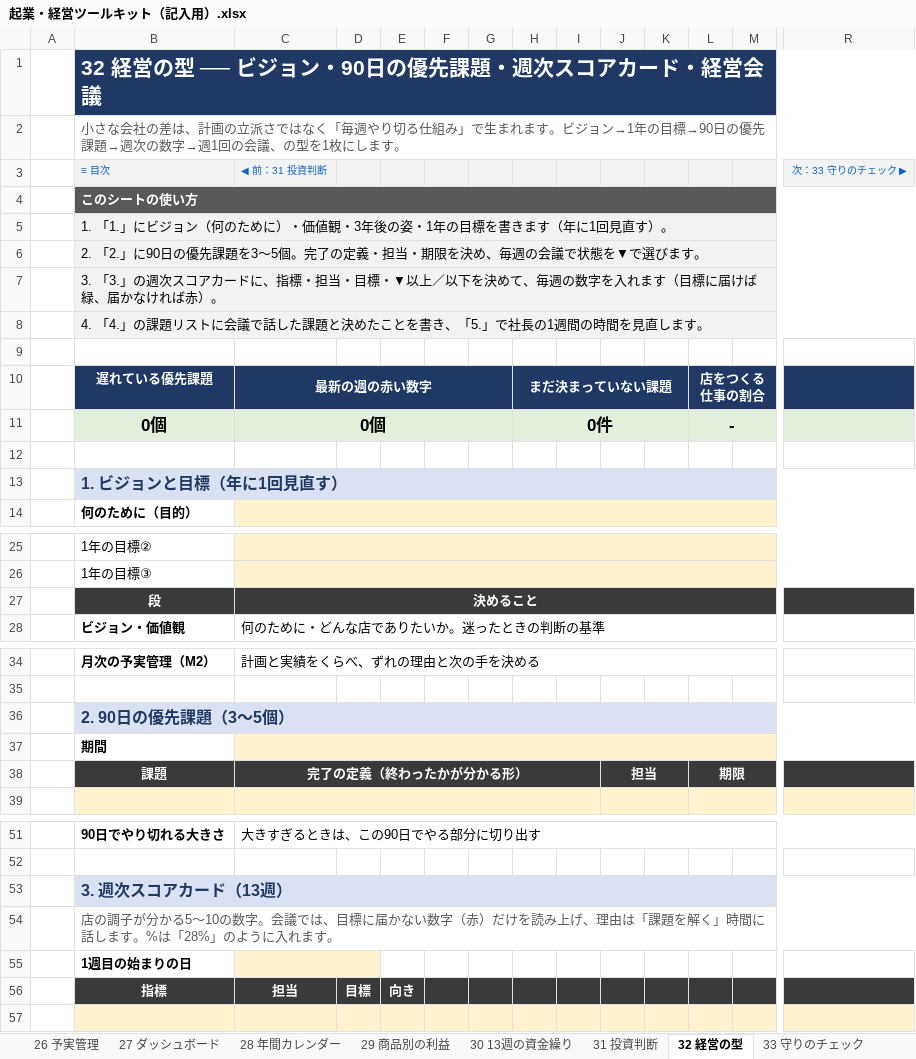
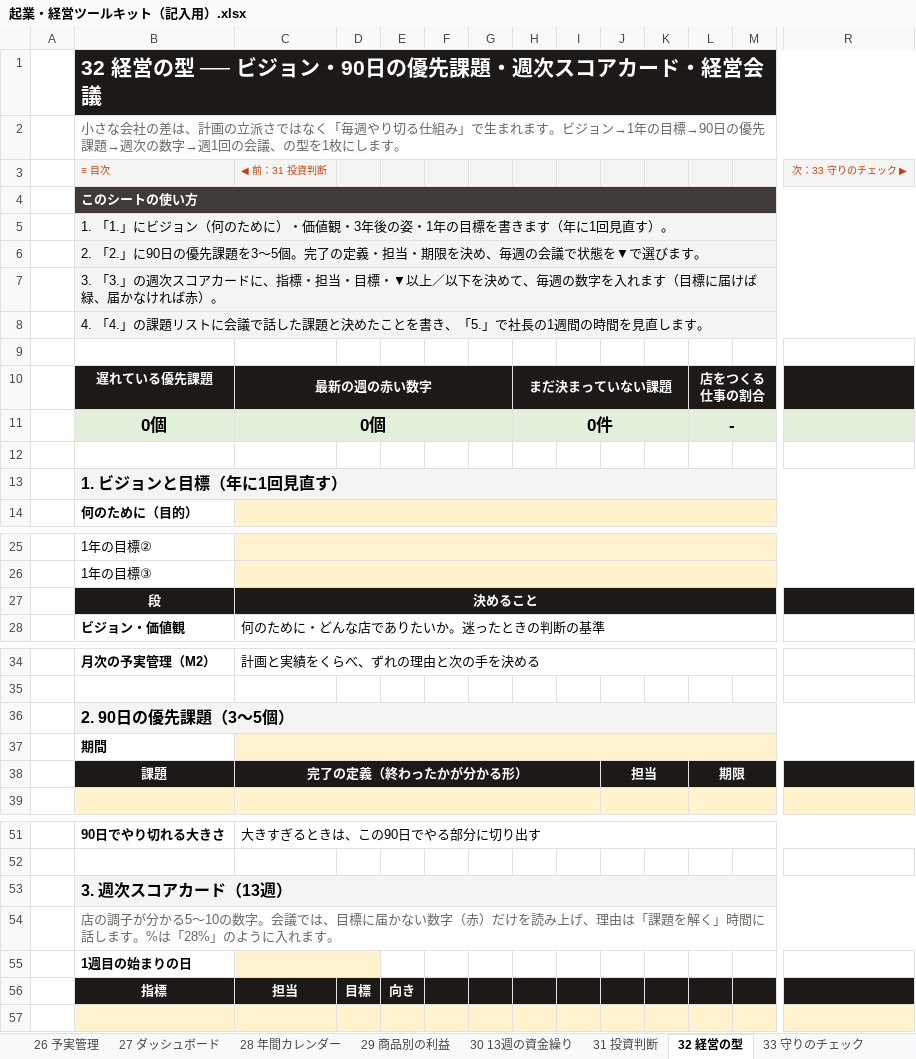
Before and after one commit to rebelnaoto7/small-business-starts-and-management-tool, an Excel workbook: 起業・経営ツールキット（記入用）.xlsx, sheet 32 経営の型, drawn as a sheet; only a part is shown, gaps mark what is left out; values as stored, in another font and other column widths than the file's, no borders; conditional formats not drawn; the diff covers the shown part only; the diff names each change by its address in the sheet, - before the commit and + after, or states it on an @@ line.

```diff
--- a/起業・経営ツールキット（記入用）.xlsx (sheet 32 経営の型)
+++ b/起業・経営ツールキット（記入用）.xlsx (sheet 32 経営の型)
-B1:R1 fill: #1F3864
+B1:R1 fill: #1C1917
-B3:C3 text colour: #0563C1
+B3:C3 text colour: #C2410C
-R3 text colour: #0563C1
+R3 text colour: #C2410C
-B4:R4 fill: #595959
+B4:R4 fill: #3F3A36
-B10:R10 fill: #1F3864
+B10:R10 fill: #1C1917
@@ B13 fill: #D9E1F2 → #F4F4F2, text colour: #1F3864 → black @@
-B27:R27 fill: #3A3A3A
+B27:R27 fill: #1C1917
@@ B36 fill: #D9E1F2 → #F4F4F2, text colour: #1F3864 → black @@
-B38:R38 fill: #3A3A3A
+B38:R38 fill: #1C1917
@@ B53 fill: #D9E1F2 → #F4F4F2, text colour: #1F3864 → black @@
-B56:R56 fill: #3A3A3A
+B56:R56 fill: #1C1917
```
Also changed, not shown: cell formats elsewhere in this sheet, sheet 05 売上計画, sheet 30 13週の資金繰り, sheet 18 集客・広告の記録, sheet 23 契約・リスク管理, sheet 03 事業コンセプト, sheet 15 価格設定, 29 more sheets, charts or pictures, 起業・経営ツールキット（記入例_こもれび珈琲）.xlsx, 3 other files.
